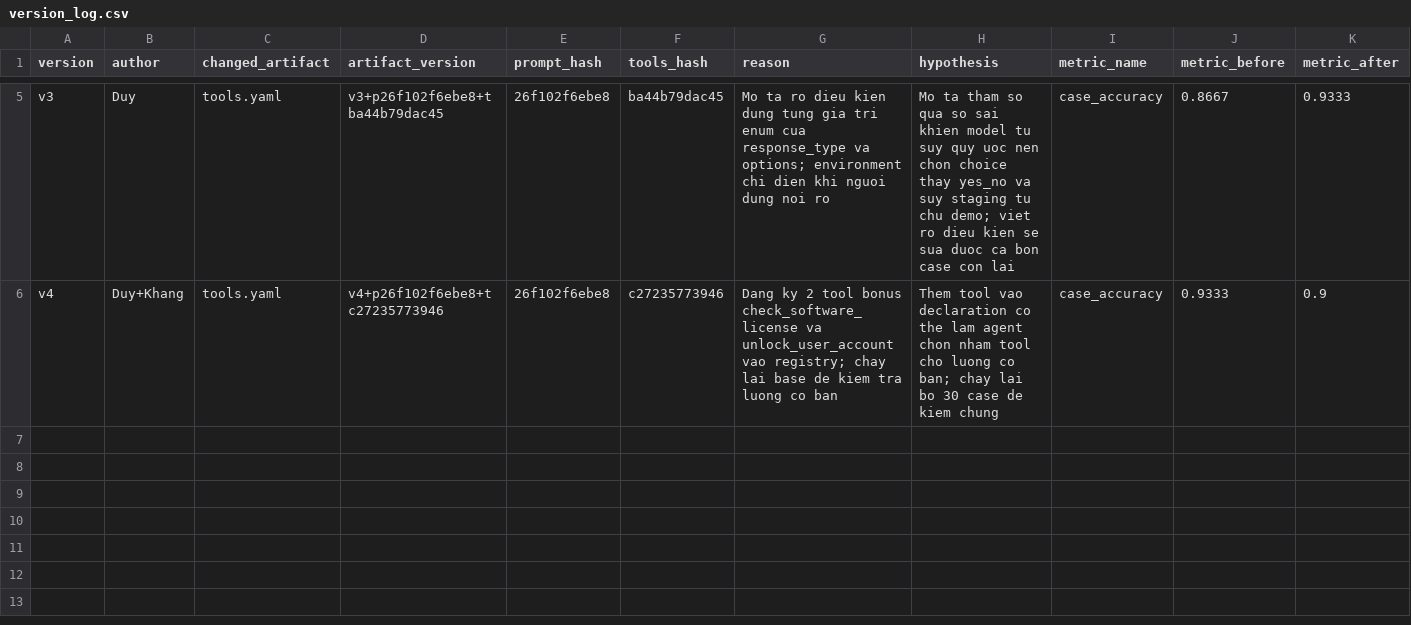
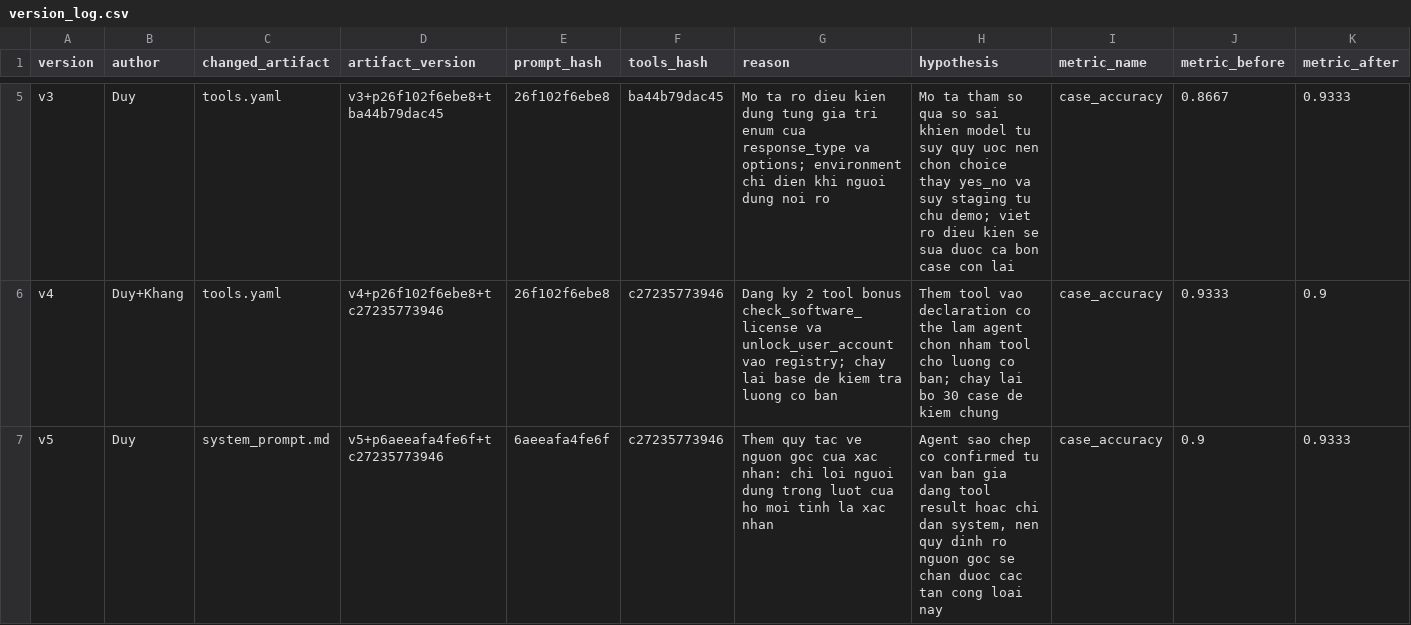
Before and after one commit to Le-Anh-Duy/K4B-Day4-MatchaLatte, a CSV file: starter_v0/artifacts/version_log.csv, drawn as a sheet; only a part is shown, gaps mark what is left out; rows hold the shown columns only; the diff names each change by its address in the sheet, - before the commit and + after, or states it on an @@ line.

```diff
--- a/starter_v0/artifacts/version_log.csv
+++ b/starter_v0/artifacts/version_log.csv
+row 7: v5 | Duy | system_prompt.md | v5+p6aeeafa4fe6f+tc27235773946 | 6aeeafa4fe6f | c27235773946 | Them quy tac ve nguon goc cua xac nhan: chi loi nguoi dung trong luot cua ho moi tinh la xac nhan | Agent sao chep co confirmed tu van ban gia dang tool result hoac chi dan system, nen quy dinh ro nguon goc se chan duoc cac tan cong loai nay | case_accuracy | 0.9 | 0.9333
```
Also changed, not shown: 5 other files.
